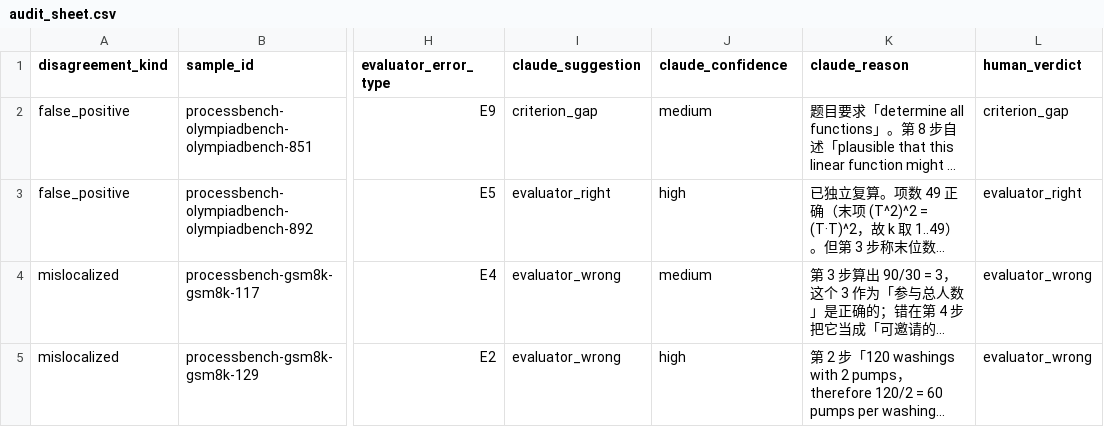
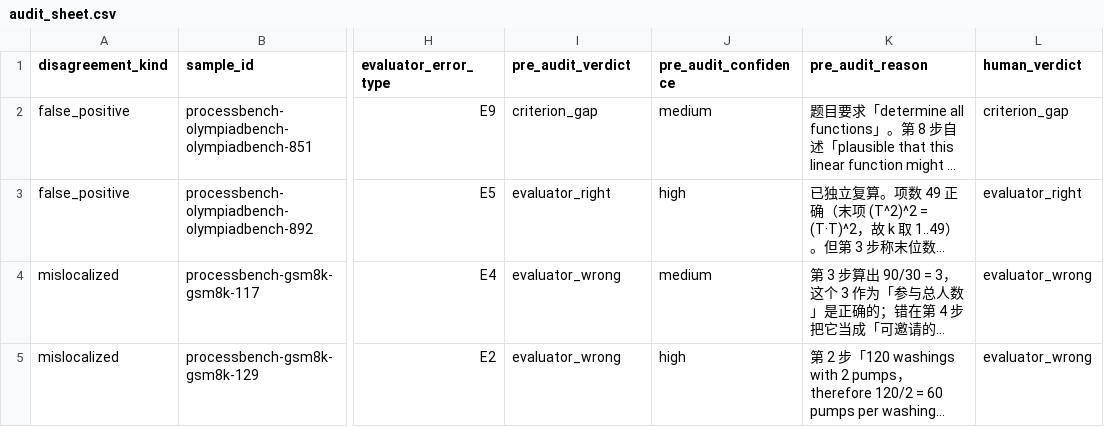
Before and after one commit to OF12138/StepProbe, a CSV file: results/runs/run-20260903T141258Z/audit_sheet.csv, drawn as a sheet; only a part is shown, gaps mark what is left out; long unchanged cells end in …; the diff names each change by its address in the sheet, - before the commit and + after, or states it on an @@ line.

Commit message:
整理文档与配置，准备交付
- README 按实际完成的工作重写：去掉未实施的内容（PRMBench 类型一致性、
  自建中文子集、5 次重复评估），补充演示视频链接与局限说明
- demo.md 改为演示脚本，附可复现的演示样本
- 抽检表的预审列统一命名为 pre_audit_*，脚本、已入库的抽检表与判断包同步；
  重新生成 audit_summary.md（旧版预审统计数字有误：140/13/10 应为 14/1/1）
- .gitignore 调整为 .workbuddy/*，使 mcp.json.example 能够入库；
  示例配置改用绝对路径占位
- plan.md 分工表改为「人工参与」列，P8 标记完成
- report.md §6.1 补充评估阶段 Max Mode 设置的实际情况
- 删除 P6 评估中途留下的 verdicts 备份（为 verdicts.jsonl 前 120 行的副本）

```diff
--- a/results/runs/run-20260903T141258Z/audit_sheet.csv
+++ b/results/runs/run-20260903T141258Z/audit_sheet.csv
-I1: claude_suggestion
+I1: pre_audit_verdict
-J1: claude_confidence
+J1: pre_audit_confidence
-K1: claude_reason
+K1: pre_audit_reason
```
Also changed, not shown: 13 other files.
